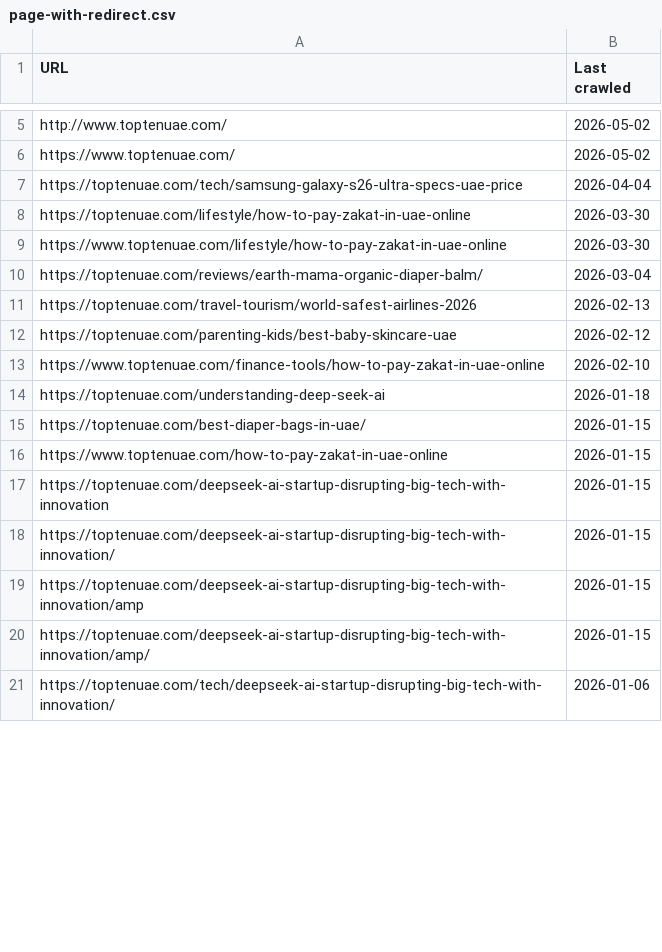
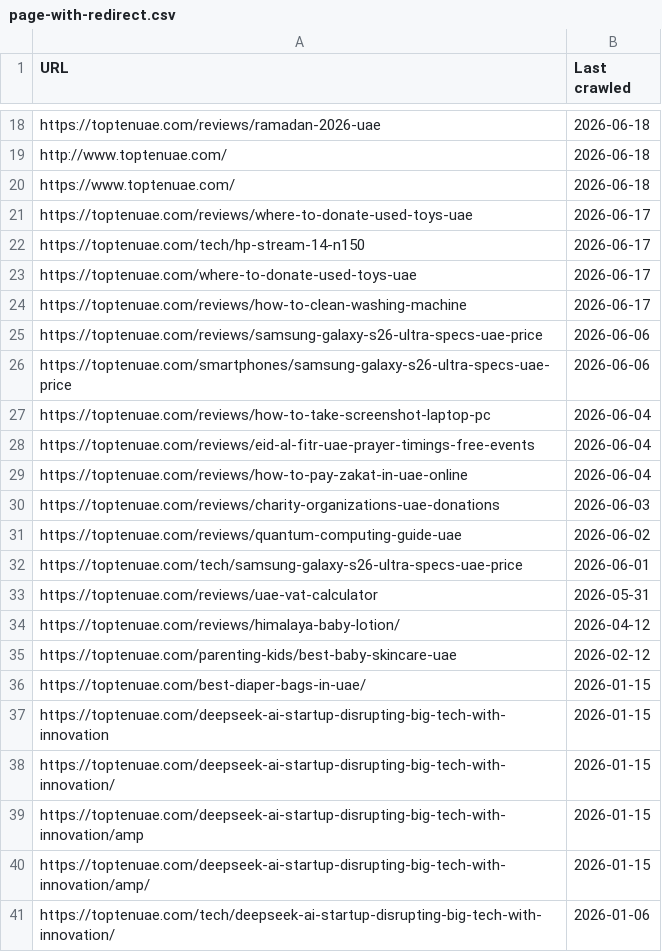
Before and after one commit to DigiTekLab-Official/toptenuae, a CSV file: SEO-AUDIT/gsc-exports/page-with-redirect.csv, drawn as a sheet; only a part is shown, gaps mark what is left out; removed rows and columns are numbered as before the commit, all else as after; the diff covers the shown part only; the diff names each change by its address in the sheet, - before the commit and + after, or states it on an @@ line.

```diff
--- a/SEO-AUDIT/gsc-exports/page-with-redirect.csv
+++ b/SEO-AUDIT/gsc-exports/page-with-redirect.csv
+row 18: https://toptenuae.com/reviews/ramadan-2026-uae | 2026-06-18
-B19:B20 (Last crawled): 2026-05-02
+B19:B20 (Last crawled): 2026-06-18
+row 21: https://toptenuae.com/reviews/where-to-donate-used-toys-uae | 2026-06-17
+row 22: https://toptenuae.com/tech/hp-stream-14-n150 | 2026-06-17
+row 23: https://toptenuae.com/where-to-donate-used-toys-uae | 2026-06-17
+row 24: https://toptenuae.com/reviews/how-to-clean-washing-machine | 2026-06-17
+row 25: https://toptenuae.com/reviews/samsung-galaxy-s26-ultra-specs-uae-price | 2026-06-06
+row 26: https://toptenuae.com/smartphones/samsung-galaxy-s26-ultra-specs-uae-price | 2026-06-06
+row 27: https://toptenuae.com/reviews/how-to-take-screenshot-laptop-pc | 2026-06-04
+row 28: https://toptenuae.com/reviews/eid-al-fitr-uae-prayer-timings-free-events | 2026-06-04
+row 29: https://toptenuae.com/reviews/how-to-pay-zakat-in-uae-online | 2026-06-04
+row 30: https://toptenuae.com/reviews/charity-organizations-uae-donations | 2026-06-03
+row 31: https://toptenuae.com/reviews/quantum-computing-guide-uae | 2026-06-02
-B32 (Last crawled): 2026-04-04
+B32 (Last crawled): 2026-06-01
-row 8: https://toptenuae.com/lifestyle/how-to-pay-zakat-in-uae-online | 2026-03-30
-row 9: https://www.toptenuae.com/lifestyle/how-to-pay-zakat-in-uae-online | 2026-03-30
-row 10: https://toptenuae.com/reviews/earth-mama-organic-diaper-balm/ | 2026-03-04
-row 11: https://toptenuae.com/travel-tourism/world-safest-airlines-2026 | 2026-02-13
+row 33: https://toptenuae.com/reviews/uae-vat-calculator | 2026-05-31
+row 34: https://toptenuae.com/reviews/himalaya-baby-lotion/ | 2026-04-12
-row 13: https://www.toptenuae.com/finance-tools/how-to-pay-zakat-in-uae-online | 2026-02-10
-row 14: https://toptenuae.com/understanding-deep-seek-ai | 2026-01-18
-row 16: https://www.toptenuae.com/how-to-pay-zakat-in-uae-online | 2026-01-15
```
Also changed, not shown: 14 added rows, 2 removed rows and 2 edited cells elsewhere in this file, SEO-AUDIT/gsc-exports/Soft 404.csv, SEO-AUDIT/gsc-exports/crawled-currently-not-indexed.csv, 12 other files.
